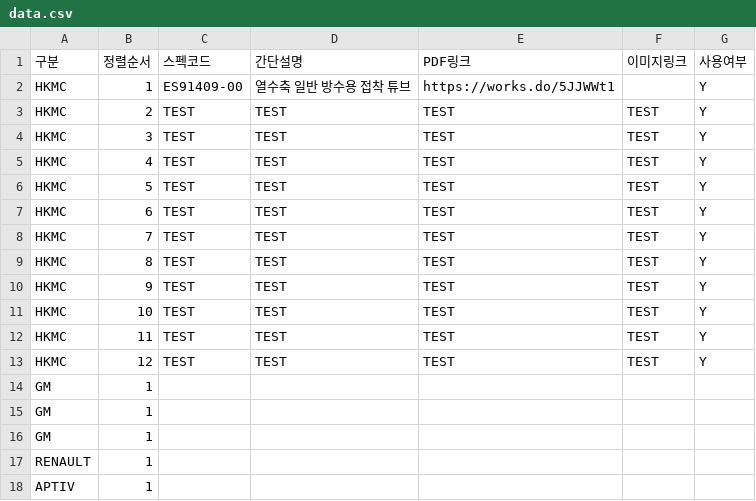
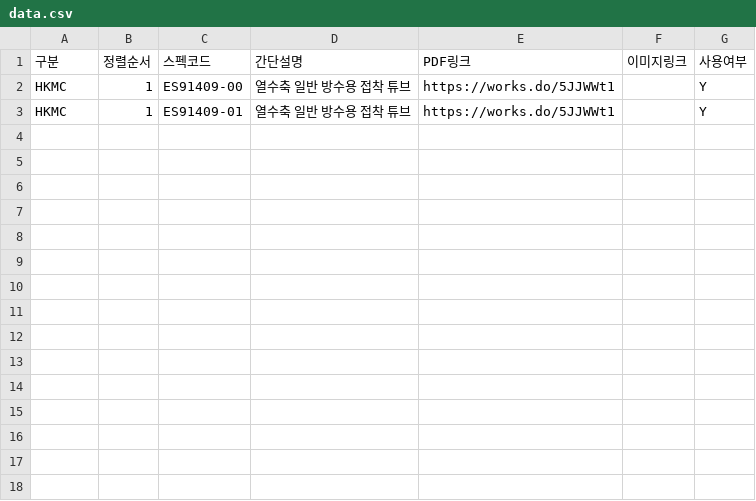
Before and after one commit to minkyodang01-cmd/naver-bot, a CSV file: data.csv, drawn as a sheet.

Commit message:
Update data.csv

```diff
--- a/data.csv
+++ b/data.csv
@@ -2,17 +2,2 @@
 HKMC,1,ES91409-00 ,열수축 일반 방수용 접착 튜브,https://works.do/5JJWWt1,,Y
-HKMC,2,TEST,TEST,TEST,TEST,Y
-HKMC,3,TEST,TEST,TEST,TEST,Y
-HKMC,4,TEST,TEST,TEST,TEST,Y
-HKMC,5,TEST,TEST,TEST,TEST,Y
-HKMC,6,TEST,TEST,TEST,TEST,Y
-HKMC,7,TEST,TEST,TEST,TEST,Y
-HKMC,8,TEST,TEST,TEST,TEST,Y
-HKMC,9,TEST,TEST,TEST,TEST,Y
-HKMC,10,TEST,TEST,TEST,TEST,Y
-HKMC,11,TEST,TEST,TEST,TEST,Y
-HKMC,12,TEST,TEST,TEST,TEST,Y
-GM,1,,,,,
-GM,1,,,,,
-GM,1,,,,,
-RENAULT,1,,,,,
-APTIV,1,,,,,
+HKMC,1,ES91409-01 ,열수축 일반 방수용 접착 튜브,https://works.do/5JJWWt1,,Y
```
